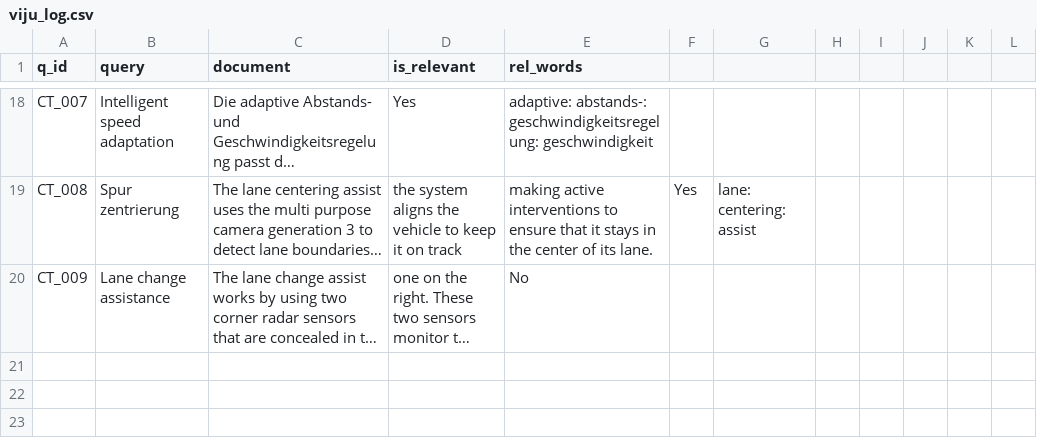
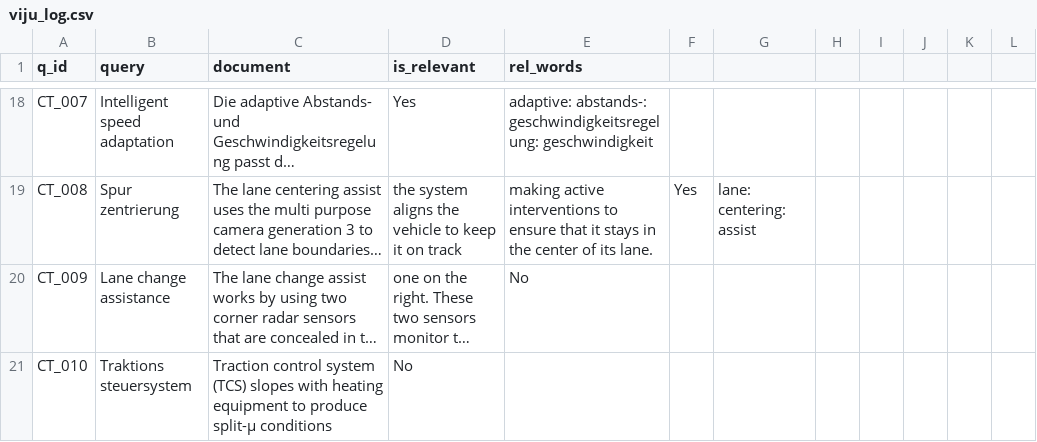
Before and after one commit to vijusudhi/cltr_web_app, a CSV file: logs/viju_log.csv, drawn as a sheet; only a part is shown, gaps mark what is left out; long unchanged cells end in …; the diff names each change by its address in the sheet, - before the commit and + after, or states it on an @@ line.

Commit message:
User viju updating via PyGithub

```diff
--- a/logs/viju_log.csv
+++ b/logs/viju_log.csv
+row 21: CT_010 | Traktions steuersystem | Traction control system (TCS) slopes with heating equipment to produce split-μ conditions | No
```
